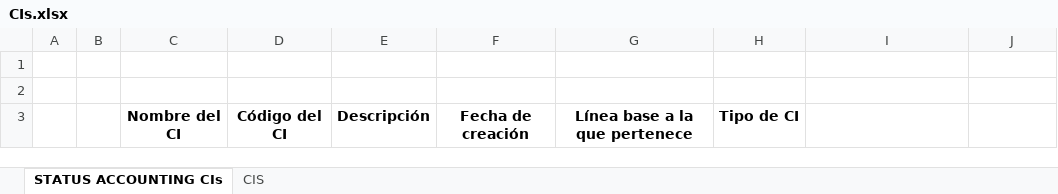
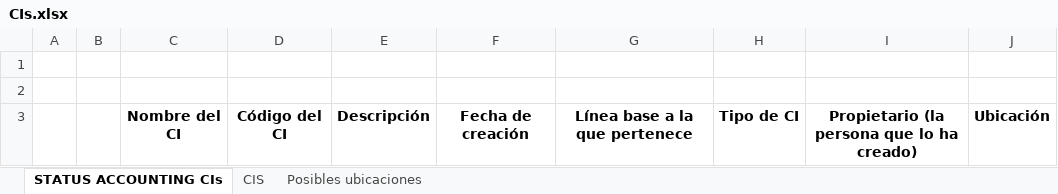
Before and after one commit to misancheGithub/SDPM-project, an Excel workbook: CIs.xlsx, sheet STATUS ACCOUNTING CIs, drawn as a sheet; values as stored, in another font and other column widths than the file's, no borders; the diff names each change by its address in the sheet, - before the commit and + after, or states it on an @@ line.

```diff
--- a/CIs.xlsx (sheet STATUS ACCOUNTING CIs)
+++ b/CIs.xlsx (sheet STATUS ACCOUNTING CIs)
+sheet tab: Posibles ubicaciones
-I3: (empty)
+I3: Propietario (la persona que lo ha creado)
-J3: (empty)
+J3: Ubicación
```
